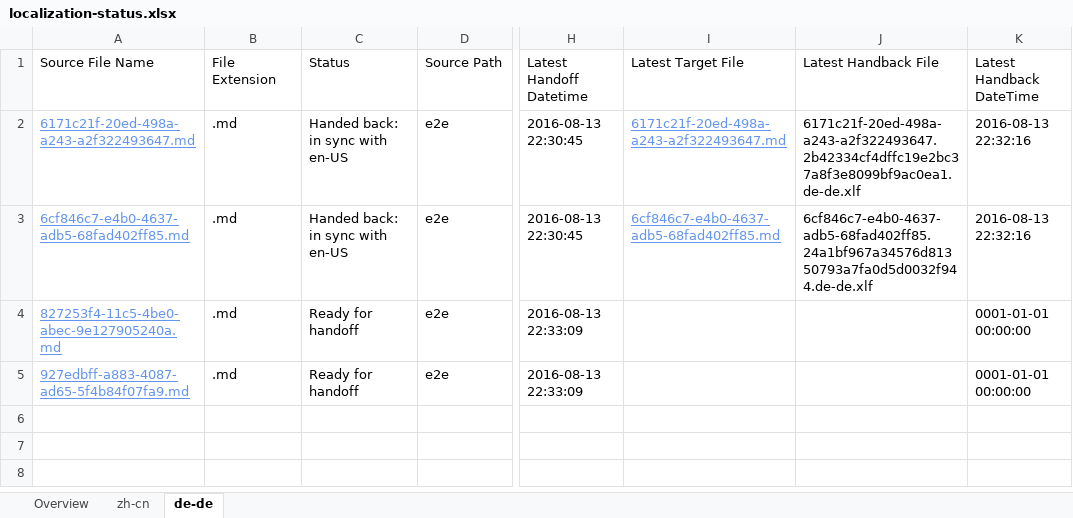
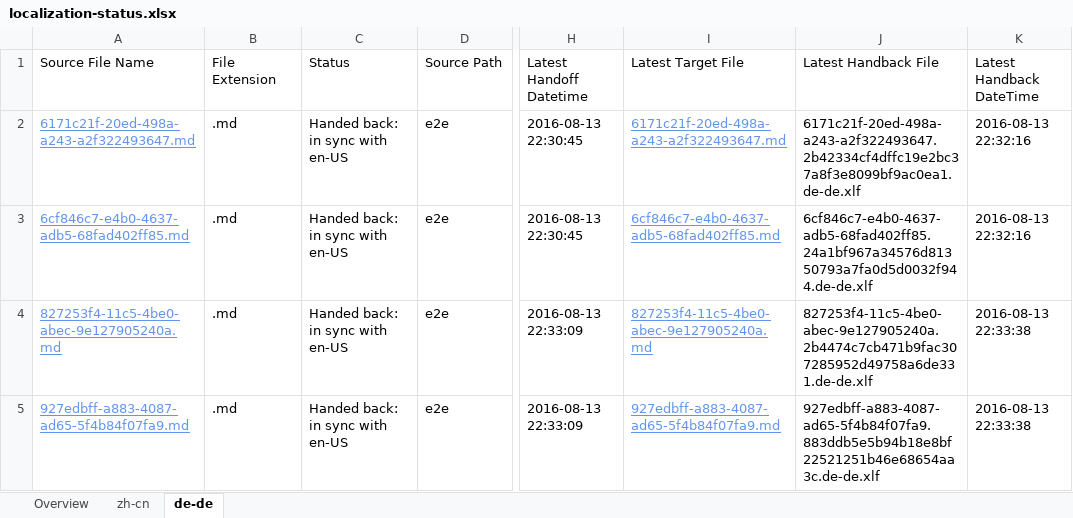
Before and after one commit to OpenLocalizationTestOrg/olhandback-e2e, an Excel workbook: ol-handback/OpenLocalizationTestOrg/oltest/ci/localization-status.xlsx, sheet de-de, drawn as a sheet; only a part is shown, gaps mark what is left out; values as stored, in another font and other column widths than the file's, no borders; table styles not drawn; the diff names each change by its address in the sheet, - before the commit and + after, or states it on an @@ line.

Commit message:
Generate Report for Handback

```diff
--- a/ol-handback/OpenLocalizationTestOrg/oltest/ci/localization-status.xlsx (sheet de-de)
+++ b/ol-handback/OpenLocalizationTestOrg/oltest/ci/localization-status.xlsx (sheet de-de)
-C4:C5 (Status): Ready for handoff
+C4:C5 (Status): Handed back: in sync with en-US
-I4 (Latest Target File): (empty)
+I4 (Latest Target File): 827253f4-11c5-4be0-abec-9e127905240a.md
-J4 (Latest Handback File): (empty)
+J4 (Latest Handback File): 827253f4-11c5-4be0-abec-9e127905240a.2b4474c7cb471b9fac307285952d49758a6de331.de-de.xlf
-K4:K5 (Latest Handback DateTime): 0001-01-01 00:00:00
+K4:K5 (Latest Handback DateTime): 2016-08-13 22:33:38
-I5 (Latest Target File): (empty)
+I5 (Latest Target File): 927edbff-a883-4087-ad65-5f4b84f07fa9.md
-J5 (Latest Handback File): (empty)
+J5 (Latest Handback File): 927edbff-a883-4087-ad65-5f4b84f07fa9.883ddb5e5b94b18e8bf22521251b46e68654aa3c.de-de.xlf
```
Also changed, not shown: sheet zh-cn, sheet Overview, 1 other file.
